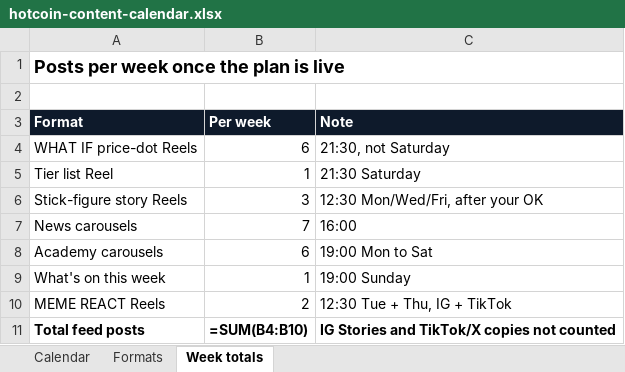
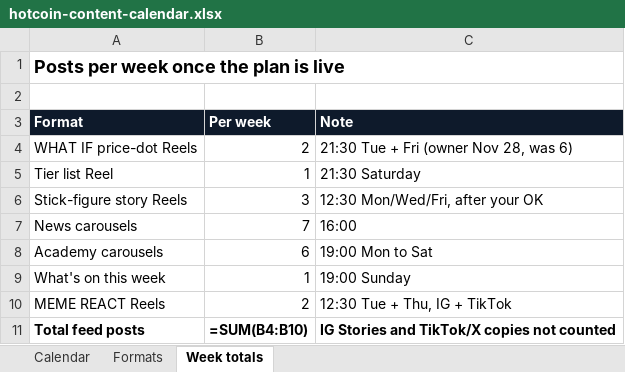
Before and after one commit to aninenfour/sandbox, an Excel workbook: ig-news/plan/hotcoin-content-calendar.xlsx, sheet Week totals, drawn as a sheet; values as stored, in another font and other column widths than the file's, no borders; formulas without a stored value are shown as written; the diff names each change by its address in the sheet, - before the commit and + after, or states it on an @@ line.

```diff
--- a/ig-news/plan/hotcoin-content-calendar.xlsx (sheet Week totals)
+++ b/ig-news/plan/hotcoin-content-calendar.xlsx (sheet Week totals)
-B4 (Per week): 6
+B4 (Per week): 2
-C4 (Note): 21:30, not Saturday
+C4 (Note): 21:30 Tue + Fri (owner Nov 28, was 6)
```
Also changed, not shown: sheet Calendar, sheet Formats, 12 other files.
